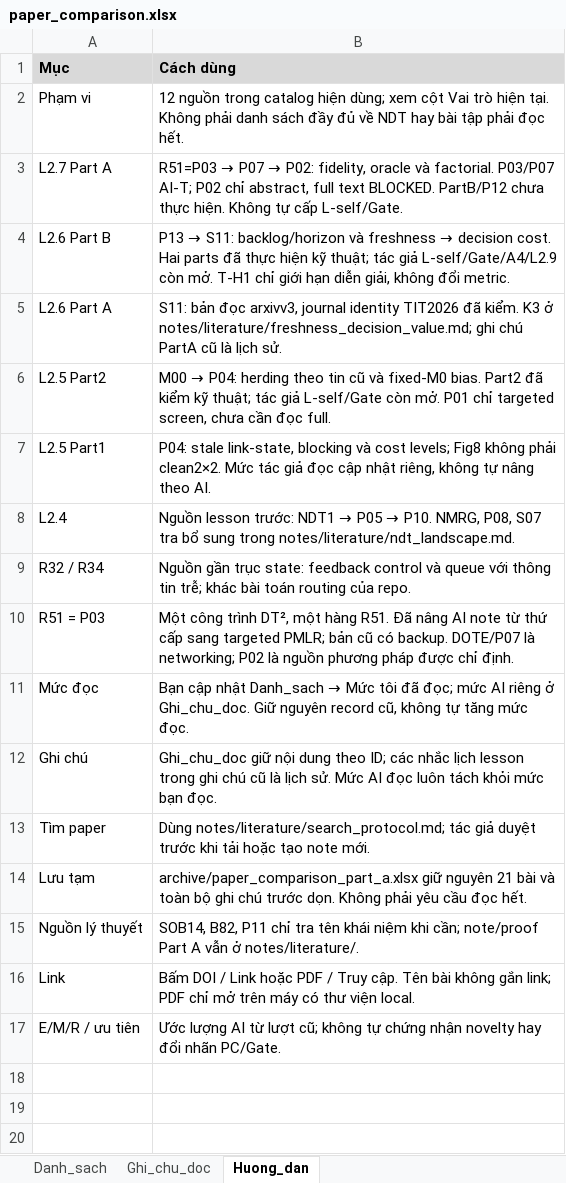
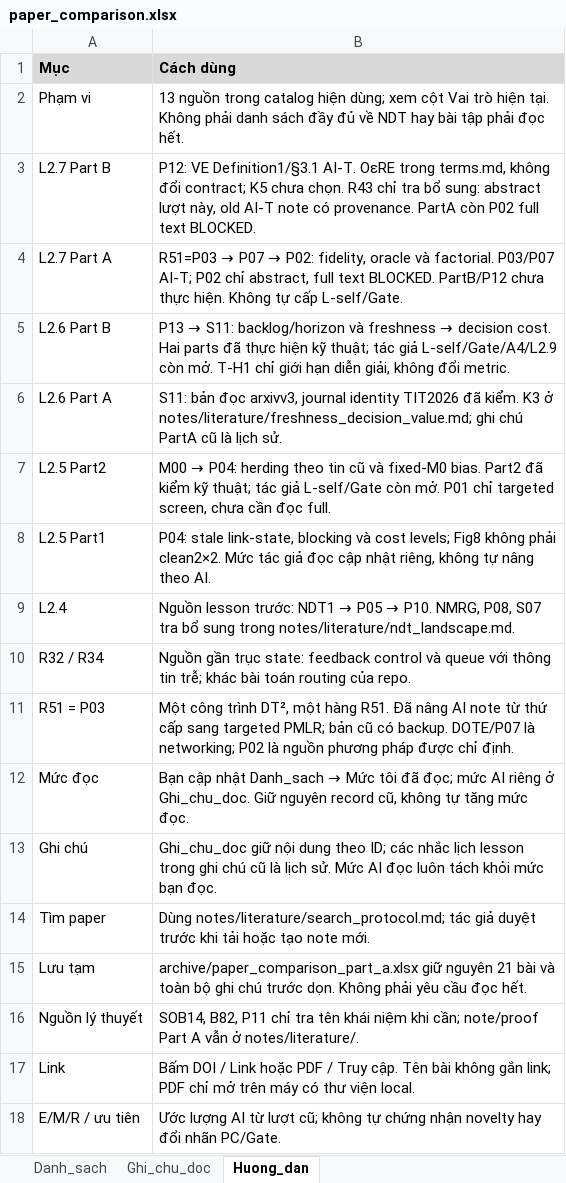
Before and after one commit to vantai13/state-model-regret, an Excel workbook: papers/paper_comparison.xlsx, sheet Huong_dan, drawn as a sheet; values as stored, in another font and other column widths than the file's, no borders; the diff names each change by its address in the sheet, - before the commit and + after, or states it on an @@ line.

Commit message:
Complete L2.7 Part B VE and operational regret-equivalence artifacts

```diff
--- a/papers/paper_comparison.xlsx (sheet Huong_dan)
+++ b/papers/paper_comparison.xlsx (sheet Huong_dan)
-B2 (Cách dùng): 12 nguồn trong…
+B2 (Cách dùng): 13 nguồn trong…
+row 3: L2.7 Part B | P12: VE Definition1/§3.1 AI-T. OεRE trong terms.md, không đổi contract; K5 chưa chọn. R43 chỉ tra bổ sung: abstract lượt này, old AI-T note có provenance. PartA còn P02 full text BLOCKED.
```
Also changed, not shown: sheet Danh_sach, sheet Ghi_chu_doc, 37 other files.
